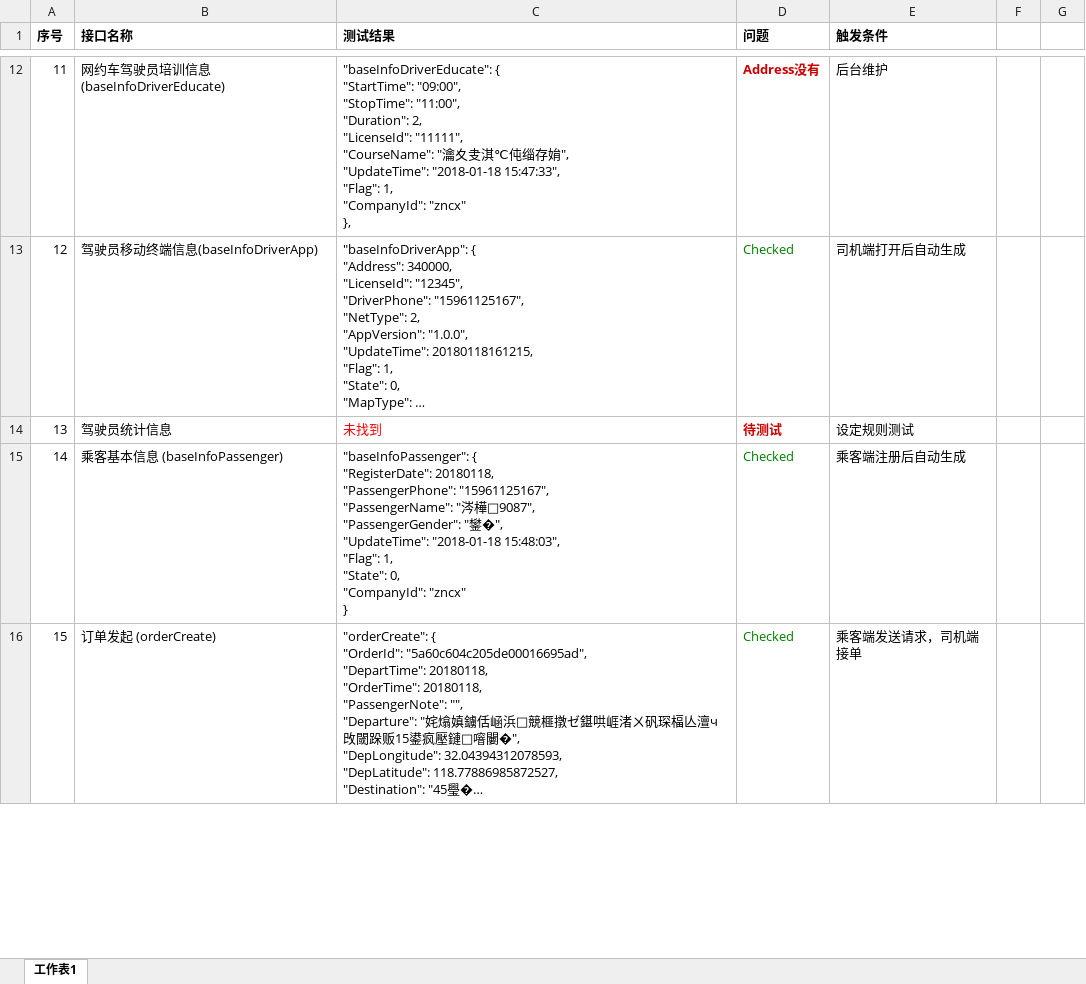
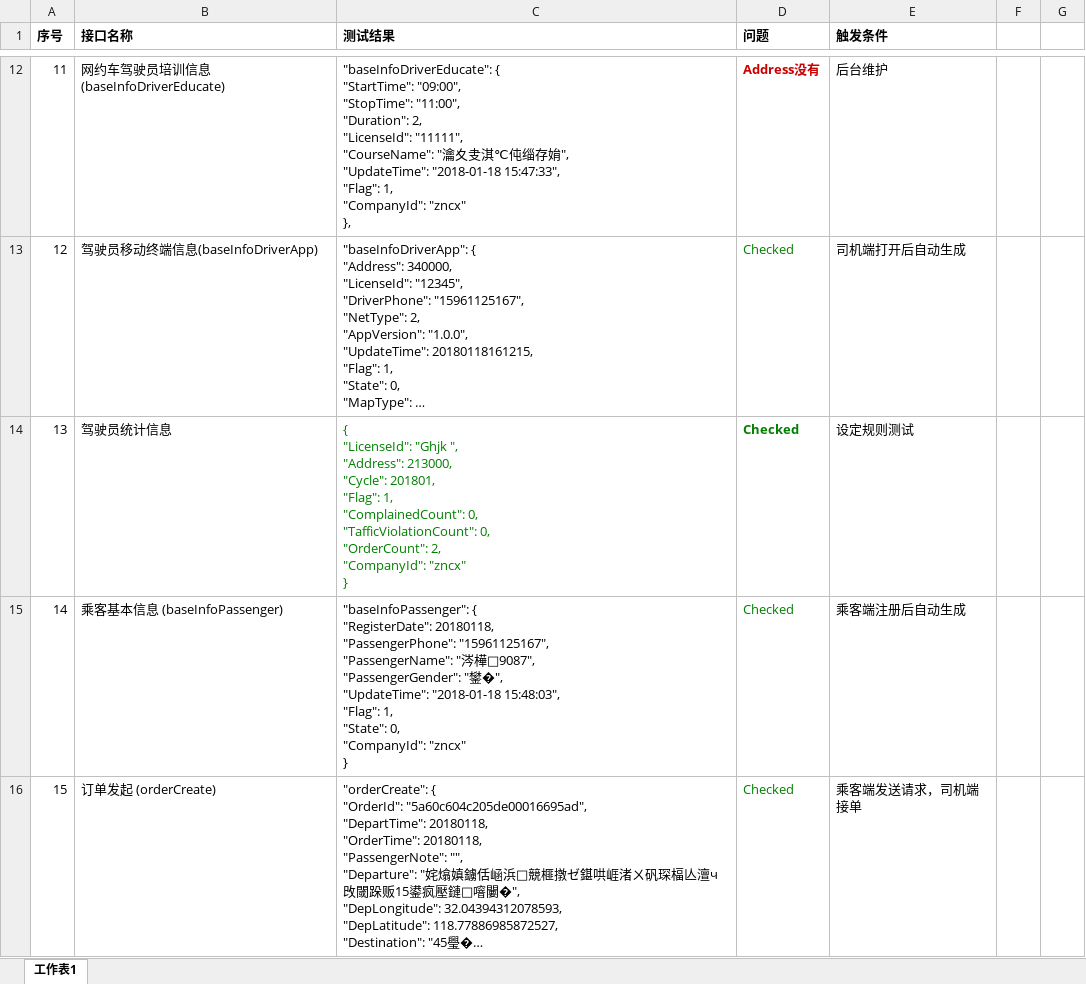
Before and after one commit to jichida/zn, an Excel workbook: doc/zn接口测试0118.xlsx, sheet 工作表1, drawn as a sheet; only a part is shown, gaps mark what is left out; long unchanged cells end in …; values as stored, in another font and other column widths than the file's, no borders; ↵ is a line break in a cell; the diff names each change by its address in the sheet, - before the commit and + after, or states it on an @@ line.

```diff
--- a/doc/zn接口测试0118.xlsx (sheet 工作表1)
+++ b/doc/zn接口测试0118.xlsx (sheet 工作表1)
-C14 (测试结果): 未找到
+C14 (测试结果): { ↵ "LicenseId": "Ghjk ", ↵ "Address": 213000, ↵ "Cycle": 201801, ↵ "Flag": 1, ↵ "ComplainedCount": 0, ↵ "TafficViolationCount": 0, ↵ "OrderCount": 2, ↵ "CompanyId": "zncx" ↵ }
-C14 text colour: #FF0000
+C14 text colour: #008000
-D14 (问题): 待测试
+D14 (问题): Checked
-D14 text colour: #CC0000
+D14 text colour: #008000
```
Also changed, not shown: doc/zn接口测试.xlsx, 2 other files.
